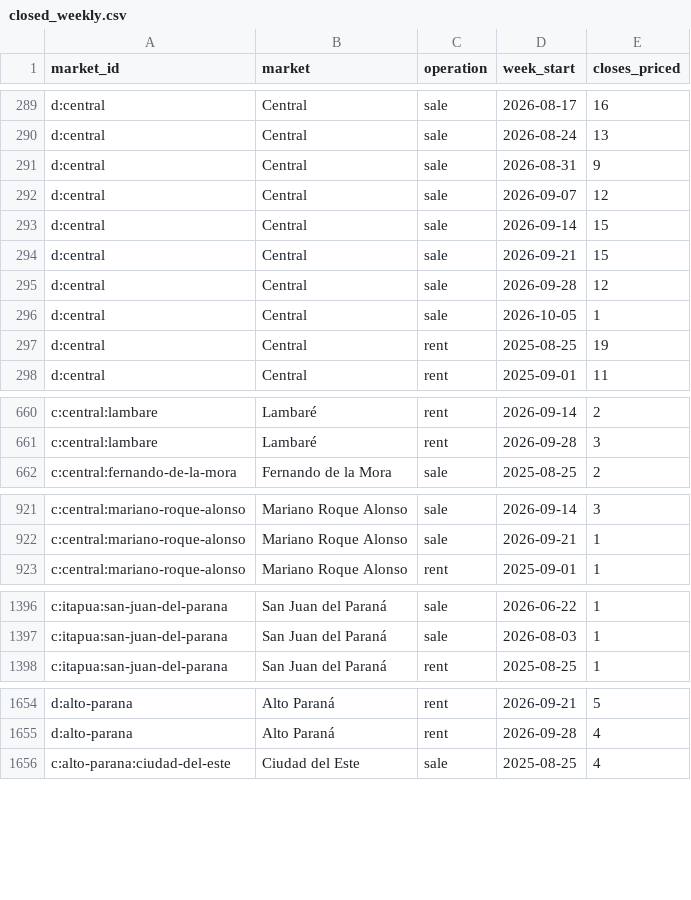
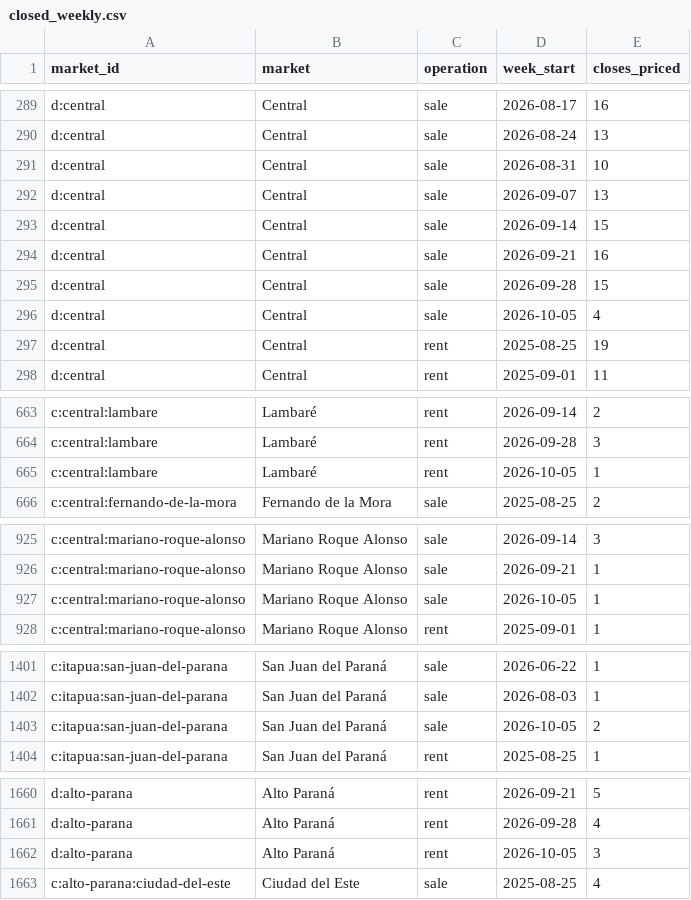
Before and after one commit to ddvanlith/tekoha-daily, a CSV file: dashboard/data/closed_weekly.csv, drawn as a sheet; only a part is shown, gaps mark what is left out; the diff covers the shown part only.

```diff
--- a/dashboard/data/closed_weekly.csv
+++ b/dashboard/data/closed_weekly.csv
@@ -290,8 +290,8 @@ d:central,Central,sale,2026-08-17,16
 d:central,Central,sale,2026-08-24,13
-d:central,Central,sale,2026-08-31,9
-d:central,Central,sale,2026-09-07,12
+d:central,Central,sale,2026-08-31,10
+d:central,Central,sale,2026-09-07,13
 d:central,Central,sale,2026-09-14,15
-d:central,Central,sale,2026-09-21,15
-d:central,Central,sale,2026-09-28,12
-d:central,Central,sale,2026-10-05,1
+d:central,Central,sale,2026-09-21,16
+d:central,Central,sale,2026-09-28,15
+d:central,Central,sale,2026-10-05,4
 d:central,Central,rent,2025-08-25,19
@@ -661,2 +664,3 @@ c:central:lambare,Lambaré,rent,2026-09-14,2
 c:central:lambare,Lambaré,rent,2026-09-28,3
+c:central:lambare,Lambaré,rent,2026-10-05,1
 c:central:fernando-de-la-mora,Fernando de la Mora,sale,2025-08-25,2
@@ -922,2 +926,3 @@ c:central:mariano-roque-alonso,Mariano Roque Alonso,sale,2026-09-14,3
 c:central:mariano-roque-alonso,Mariano Roque Alonso,sale,2026-09-21,1
+c:central:mariano-roque-alonso,Mariano Roque Alonso,sale,2026-10-05,1
 c:central:mariano-roque-alonso,Mariano Roque Alonso,rent,2025-09-01,1
@@ -1397,2 +1402,3 @@ c:itapua:san-juan-del-parana,San Juan del Paraná,sale,2026-06-22,1
 c:itapua:san-juan-del-parana,San Juan del Paraná,sale,2026-08-03,1
+c:itapua:san-juan-del-parana,San Juan del Paraná,sale,2026-10-05,2
 c:itapua:san-juan-del-parana,San Juan del Paraná,rent,2025-08-25,1
@@ -1655,2 +1661,3 @@ d:alto-parana,Alto Paraná,rent,2026-09-21,5
 d:alto-parana,Alto Paraná,rent,2026-09-28,4
+d:alto-parana,Alto Paraná,rent,2026-10-05,3
 c:alto-parana:ciudad-del-este,Ciudad del Este,sale,2025-08-25,4
```
Also changed, not shown: 5 added rows and 31 edited cells elsewhere in this file, dashboard/data/asking_flow_daily.csv, dashboard/data/asking_new_7d.csv, 20 other files.
